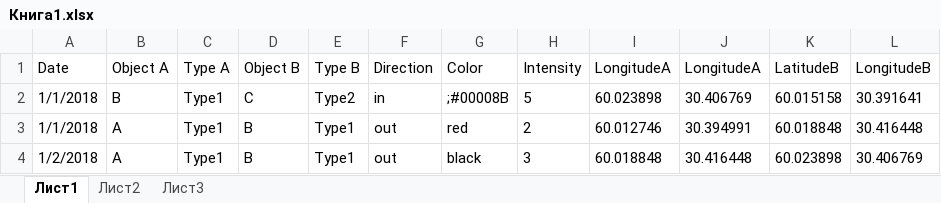
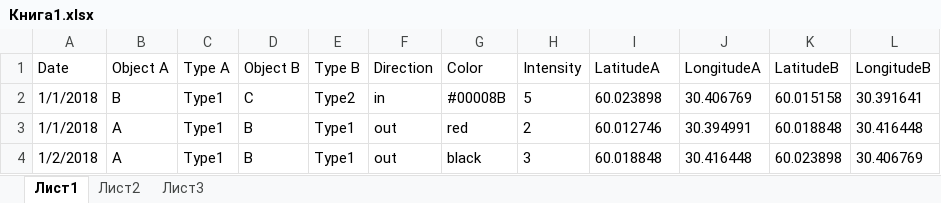
Before and after one commit to IZIQT/Test_Quest_New_Technologies, an Excel workbook: Книга1.xlsx, sheet Лист1, drawn as a sheet; values as stored, in another font and other column widths than the file's, no borders; the diff names each change by its address in the sheet, - before the commit and + after, or states it on an @@ line.

```diff
--- a/Книга1.xlsx (sheet Лист1)
+++ b/Книга1.xlsx (sheet Лист1)
-I1: LongitudeA
+I1: LatitudeA
-G2 (Color): ;#00008B
+G2 (Color): #00008B
```
Also changed, not shown: 5 other files.
